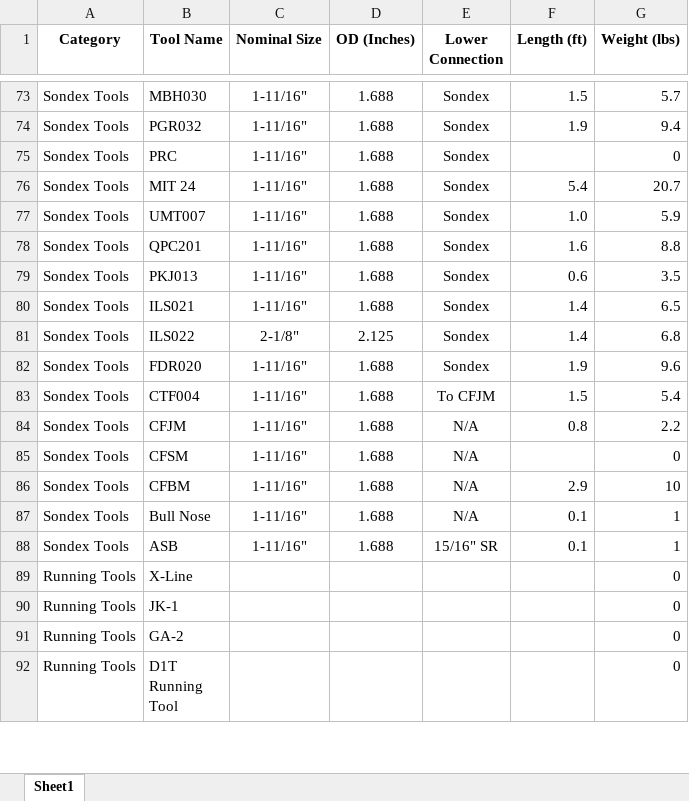
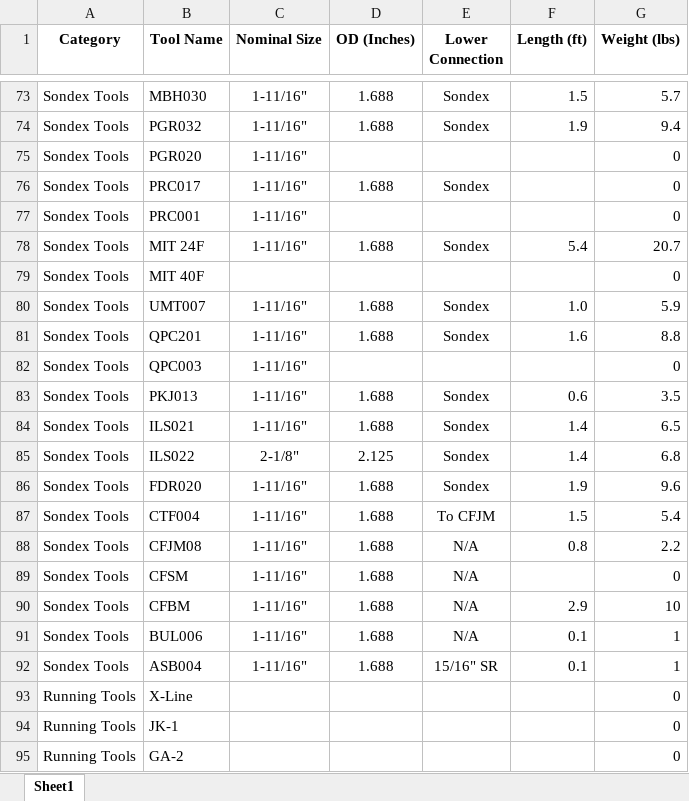
Before and after one commit to adamtaufik/ToolStringEditor, an Excel workbook: assets/resources/tool_database.xlsx, sheet Sheet1, drawn as a sheet; only a part is shown, gaps mark what is left out; the shorter side is filled out with more unchanged rows; values as stored, in another font and other column widths than the file's, no borders; table styles not drawn; addresses are those after the commit; the diff names each change by its address in the sheet, - before the commit and + after, or states it on an @@ line.

```diff
--- a/assets/resources/tool_database.xlsx (sheet Sheet1)
+++ b/assets/resources/tool_database.xlsx (sheet Sheet1)
+row 75: Sondex Tools | PGR020 | 1-11/16" |  |  |  | 0
-B76 (Tool Name): PRC
+B76 (Tool Name): PRC017
+row 77: Sondex Tools | PRC001 | 1-11/16" |  |  |  | 0
-B78 (Tool Name): MIT 24
+B78 (Tool Name): MIT 24F
+row 79: Sondex Tools | MIT 40F |  |  |  |  | 0
+row 82: Sondex Tools | QPC003 | 1-11/16" |  |  |  | 0
-B88 (Tool Name): CFJM
+B88 (Tool Name): CFJM08
-B91 (Tool Name): Bull Nose
+B91 (Tool Name): BUL006
-B92 (Tool Name): ASB
+B92 (Tool Name): ASB004
```
Also changed, not shown: 3 other files.
